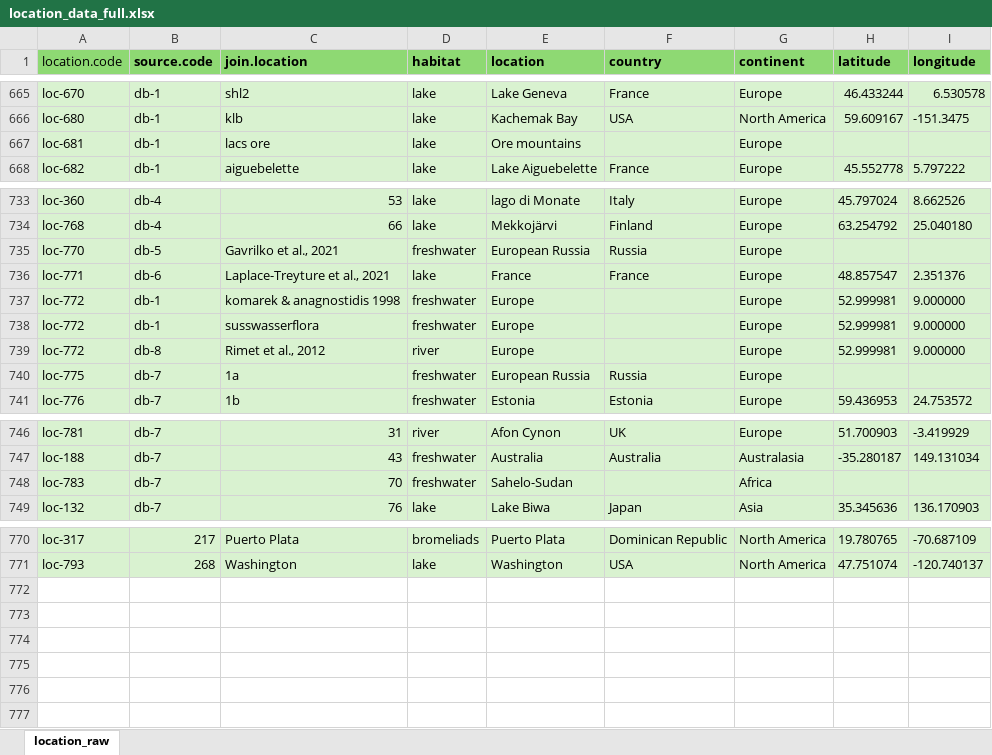
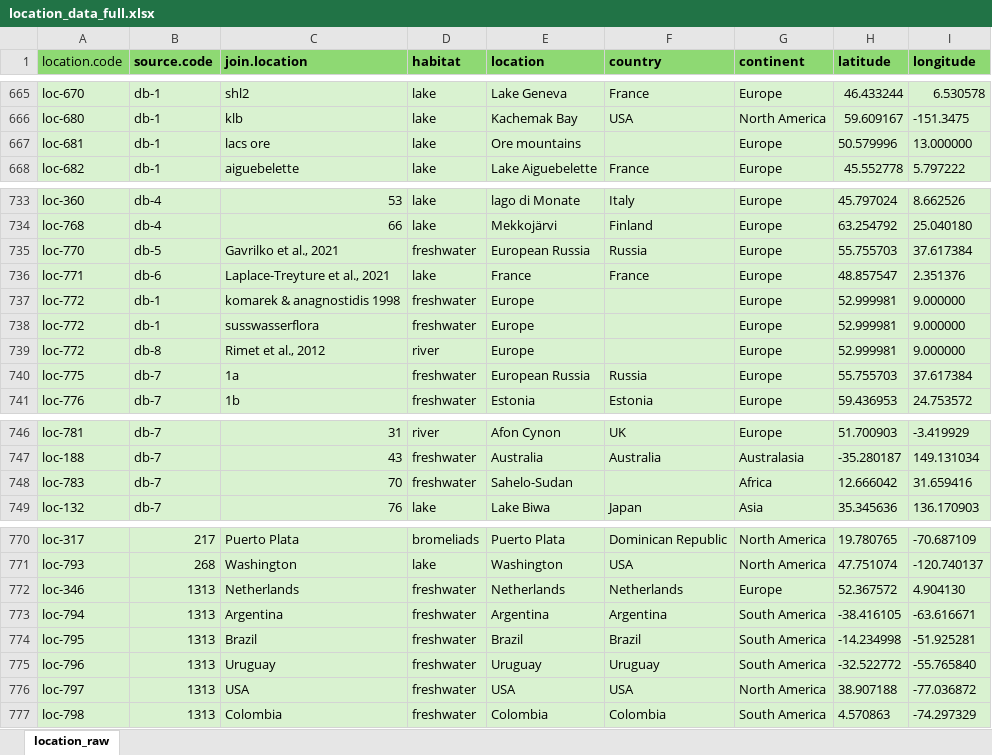
Before and after one commit to Alina-smith/Chapter_1_code, an Excel workbook: Raw_data/location_data_full.xlsx, sheet location_raw, drawn as a sheet; only a part is shown, gaps mark what is left out; values as stored, in another font and other column widths than the file's, no borders; the diff names each change by its address in the sheet, - before the commit and + after, or states it on an @@ line.

Commit message:
Made lat and long into range columns

```diff
--- a/Raw_data/location_data_full.xlsx (sheet location_raw)
+++ b/Raw_data/location_data_full.xlsx (sheet location_raw)
-H667 (latitude): (empty)
+H667 (latitude): 50.579996
-I667 (longitude): (empty)
+I667 (longitude): 13.000000
-H735 (latitude): (empty)
+H735 (latitude): 55.755703
-I735 (longitude): (empty)
+I735 (longitude): 37.617384
-H740 (latitude): (empty)
+H740 (latitude): 55.755703
-I740 (longitude): (empty)
+I740 (longitude): 37.617384
-H748 (latitude): (empty)
+H748 (latitude): 12.666042
-I748 (longitude): (empty)
+I748 (longitude): 31.659416
+row 772: loc-346 | 1313 | Netherlands | freshwater | Netherlands | Netherlands | Europe | 52.367572 | 4.904130
+row 773: loc-794 | 1313 | Argentina | freshwater | Argentina | Argentina | South America | -38.416105 | -63.616671
+row 774: loc-795 | 1313 | Brazil | freshwater | Brazil | Brazil | South America | -14.234998 | -51.925281
+row 775: loc-796 | 1313 | Uruguay | freshwater | Uruguay | Uruguay | South America | -32.522772 | -55.765840
+row 776: loc-797 | 1313 | USA | freshwater | USA | USA | North America | 38.907188 | -77.036872
+row 777: loc-798 | 1313 | Colombia | freshwater | Colombia | Colombia | South America | 4.570863 | -74.297329
```
Also changed, not shown: 13 other files.
